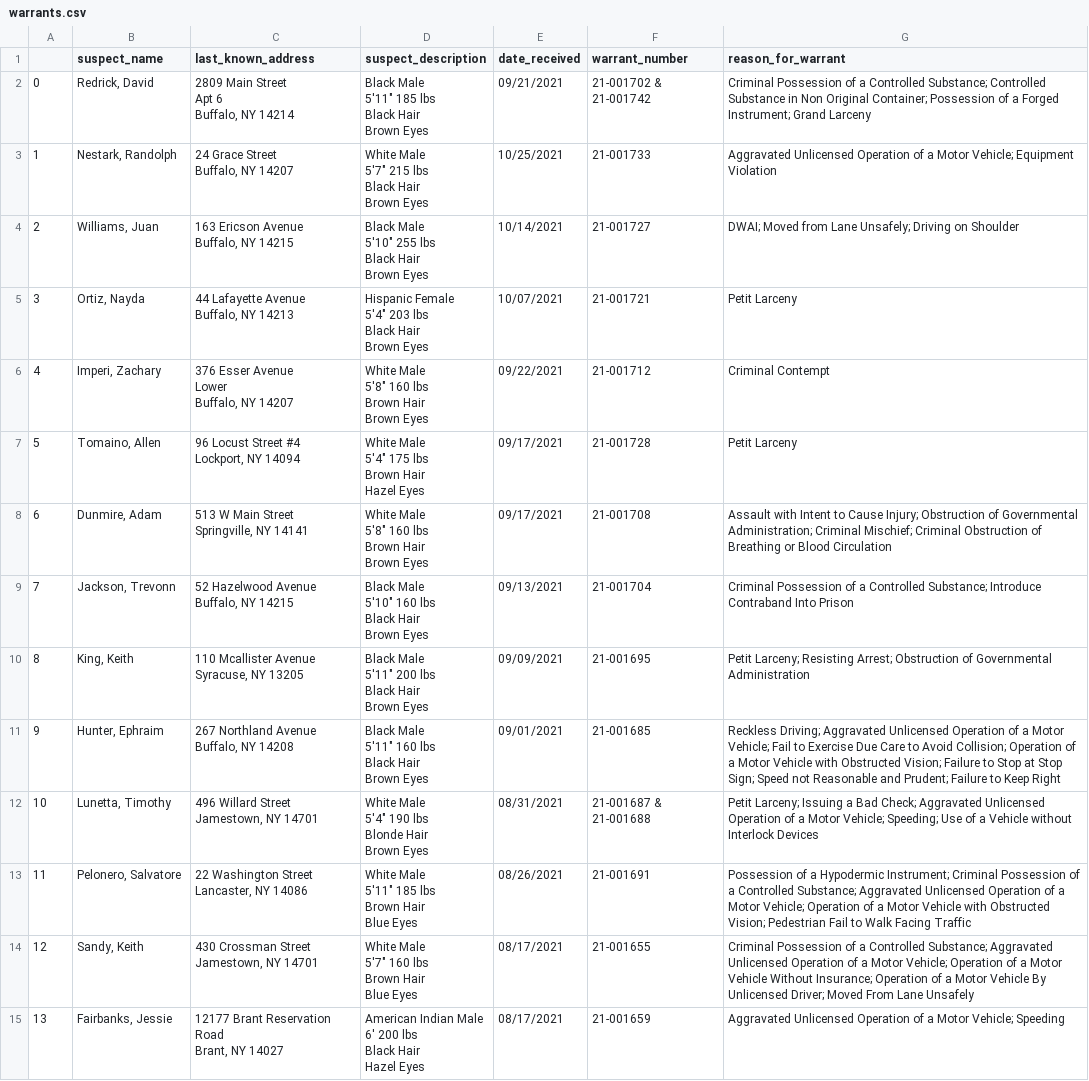
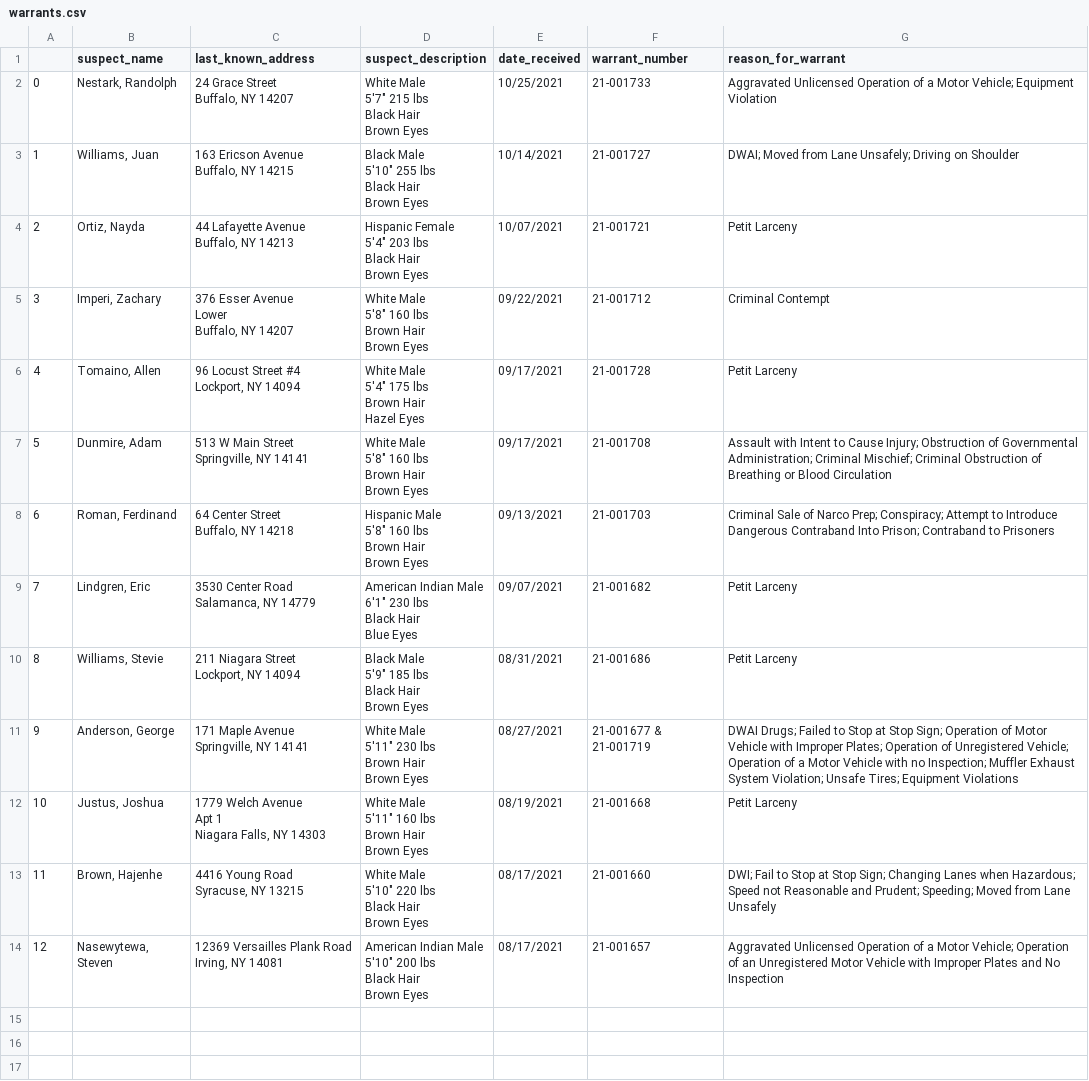
Before and after one commit to marypasciak/warrants-automatic-scraper, a CSV file: warrants.csv, drawn as a sheet; removed rows and columns are numbered as before the commit, all else as after; ↵ is a line break in a cell; the diff names each change by its address in the sheet, - before the commit and + after, or states it on an @@ line.

```diff
--- a/warrants.csv
+++ b/warrants.csv
-row 2: 0 | Redrick, David | 2809 Main Street ↵ Apt 6 ↵ Buffalo, NY 14214 | Black Male ↵ 5'11" 185 lbs ↵ Black Hair ↵ Brown Eyes | 09/21/2021 | 21-001702 & 21-001742 | Criminal Possession of a Controlled Substance; Controlled Substance in Non Original Container; Possession of a Forged Instrument; Grand Larceny
@@ column A renumbered from row 2 down @@
-row 9: 7 | Jackson, Trevonn | 52 Hazelwood Avenue ↵ Buffalo, NY 14215 | Black Male ↵ 5'10" 160 lbs ↵ Black Hair ↵ Brown Eyes | 09/13/2021 | 21-001704 | Criminal Possession of a Controlled Substance; Introduce Contraband Into Prison
-row 10: 8 | King, Keith | 110 Mcallister Avenue ↵ Syracuse, NY 13205 | Black Male ↵ 5'11" 200 lbs ↵ Black Hair ↵ Brown Eyes | 09/09/2021 | 21-001695 | Petit Larceny; Resisting Arrest; Obstruction of Governmental Administration
-row 11: 9 | Hunter, Ephraim | 267 Northland Avenue ↵ Buffalo, NY 14208 | Black Male ↵ 5'11" 160 lbs ↵ Black Hair ↵ Brown Eyes | 09/01/2021 | 21-001685 | Reckless Driving; Aggravated Unlicensed Operation of a Motor Vehicle; Fail to Exercise Due Care to Avoid Collision; Operation of a Motor Vehicle with Obstructed Vision; Failure to Stop at Stop Sign; Speed not Reasonable and Prudent; Failure to Keep Right
-row 12: 10 | Lunetta, Timothy | 496 Willard Street ↵ Jamestown, NY 14701 | White Male ↵ 5'4" 190 lbs ↵ Blonde Hair ↵ Brown Eyes | 08/31/2021 | 21-001687 & 21-001688 | Petit Larceny; Issuing a Bad Check; Aggravated Unlicensed Operation of a Motor Vehicle; Speeding; Use of a Vehicle without Interlock Devices
-row 13: 11 | Pelonero, Salvatore | 22 Washington Street ↵ Lancaster, NY 14086 | White Male ↵ 5'11" 185 lbs ↵ Brown Hair ↵ Blue Eyes | 08/26/2021 | 21-001691 | Possession of a Hypodermic Instrument; Criminal Possession of a Controlled Substance; Aggravated Unlicensed Operation of a Motor Vehicle; Operation of a Motor Vehicle with Obstructed Vision; Pedestrian Fail to Walk Facing Traffic
-row 14: 12 | Sandy, Keith | 430 Crossman Street ↵ Jamestown, NY 14701 | White Male ↵ 5'7" 160 lbs ↵ Brown Hair ↵ Blue Eyes | 08/17/2021 | 21-001655 | Criminal Possession of a Controlled Substance; Aggravated Unlicensed Operation of a Motor Vehicle; Operation of a Motor Vehicle Without Insurance; Operation of a Motor Vehicle By Unlicensed Driver; Moved From Lane Unsafely
+row 8: 6 | Roman, Ferdinand | 64 Center Street ↵ Buffalo, NY 14218 | Hispanic Male ↵ 5'8" 160 lbs ↵ Brown Hair ↵ Brown Eyes | 09/13/2021 | 21-001703 | Criminal Sale of Narco Prep; Conspiracy; Attempt to Introduce Dangerous Contraband Into Prison; Contraband to Prisoners
+row 9: 7 | Lindgren, Eric | 3530 Center Road ↵ Salamanca, NY 14779 | American Indian Male ↵ 6'1" 230 lbs ↵ Black Hair ↵ Blue Eyes | 09/07/2021 | 21-001682 | Petit Larceny
+row 10: 8 | Williams, Stevie | 211 Niagara Street ↵ Lockport, NY 14094 | Black Male ↵ 5'9" 185 lbs ↵ Black Hair ↵ Brown Eyes | 08/31/2021 | 21-001686 | Petit Larceny
+row 11: 9 | Anderson, George | 171 Maple Avenue ↵ Springville, NY 14141 | White Male ↵ 5'11" 230 lbs ↵ Brown Hair ↵ Brown Eyes | 08/27/2021 | 21-001677 & 21-001719 | DWAI Drugs; Failed to Stop at Stop Sign; Operation of Motor Vehicle with Improper Plates; Operation of Unregistered Vehicle; Operation of a Motor Vehicle with no Inspection; Muffler Exhaust System Violation; Unsafe Tires; Equipment Violations
+row 12: 10 | Justus, Joshua | 1779 Welch Avenue ↵ Apt 1 ↵ Niagara Falls, NY 14303 | White Male ↵ 5'11" 160 lbs ↵ Brown Hair ↵ Brown Eyes | 08/19/2021 | 21-001668 | Petit Larceny
+row 13: 11 | Brown, Hajenhe | 4416 Young Road ↵ Syracuse, NY 13215 | White Male ↵ 5'10" 220 lbs ↵ Black Hair ↵ Brown Eyes | 08/17/2021 | 21-001660 | DWI; Fail to Stop at Stop Sign; Changing Lanes when Hazardous; Speed not Reasonable and Prudent; Speeding; Moved from Lane Unsafely
-B14 (suspect_name): Fairbanks, Jessie
+B14 (suspect_name): Nasewytewa, Steven
-C14 (last_known_address): 12177 Brant Reservation Road ↵ Brant, NY 14027
+C14 (last_known_address): 12369 Versailles Plank Road ↵ Irving, NY 14081
-D14 (suspect_description): …Indian Male ↵ 6' 200 lbs ↵ Black Hair ↵ Hazel Eyes
+D14 (suspect_description): …Indian Male ↵ 5'10" 200 lbs ↵ Black Hair ↵ Brown Eyes
-F14 (warrant_number): 21-001659
+F14 (warrant_number): 21-001657
-G14 (reason_for_warrant): …Motor Vehicle; Speeding
+G14 (reason_for_warrant): …Motor Vehicle; Operation of an Unregistered Motor Vehicle with Improper Plates and No Inspection
```
